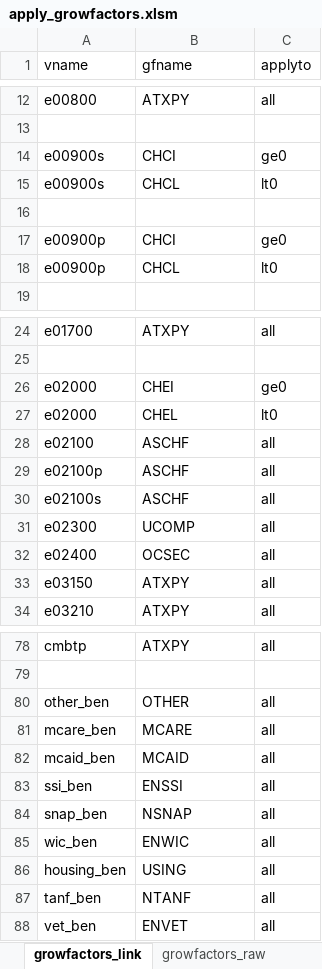
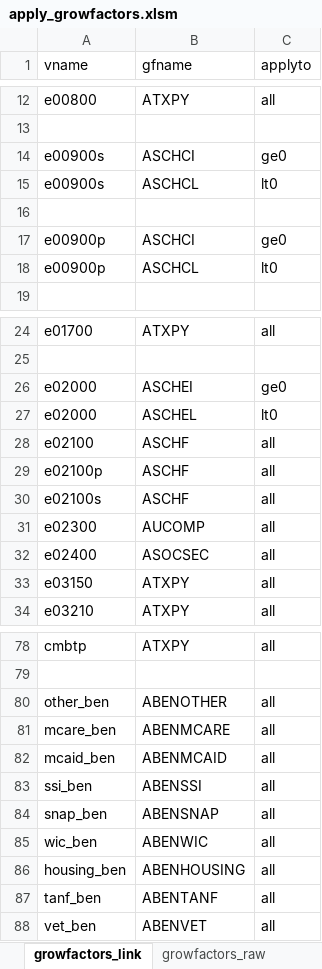
Before and after one commit to donboyd5/syndata_presentation, an Excel workbook: data/apply_growfactors.xlsm, sheet growfactors_link, drawn as a sheet; only a part is shown, gaps mark what is left out; values as stored, in another font and other column widths than the file's, no borders; the diff covers the shown part only; the diff names each change by its address in the sheet, - before the commit and + after, or states it on an @@ line.

```diff
--- a/data/apply_growfactors.xlsm (sheet growfactors_link)
+++ b/data/apply_growfactors.xlsm (sheet growfactors_link)
-B14 (gfname): CHCI
+B14 (gfname): ASCHCI
-B15 (gfname): CHCL
+B15 (gfname): ASCHCL
-B17 (gfname): CHCI
+B17 (gfname): ASCHCI
-B18 (gfname): CHCL
+B18 (gfname): ASCHCL
-B26 (gfname): CHEI
+B26 (gfname): ASCHEI
-B27 (gfname): CHEL
+B27 (gfname): ASCHEL
-B31 (gfname): UCOMP
+B31 (gfname): AUCOMP
-B32 (gfname): OCSEC
+B32 (gfname): ASOCSEC
-B80 (gfname): OTHER
+B80 (gfname): ABENOTHER
-B81 (gfname): MCARE
+B81 (gfname): ABENMCARE
-B82 (gfname): MCAID
+B82 (gfname): ABENMCAID
-B83 (gfname): ENSSI
+B83 (gfname): ABENSSI
-B84 (gfname): NSNAP
+B84 (gfname): ABENSNAP
-B85 (gfname): ENWIC
+B85 (gfname): ABENWIC
-B86 (gfname): USING
+B86 (gfname): ABENHOUSING
-B87 (gfname): NTANF
+B87 (gfname): ABENTANF
-B88 (gfname): ENVET
+B88 (gfname): ABENVET
```
Also changed, not shown: 4 edited cells elsewhere in this sheet, sheet growfactors_raw, 8 other files.
